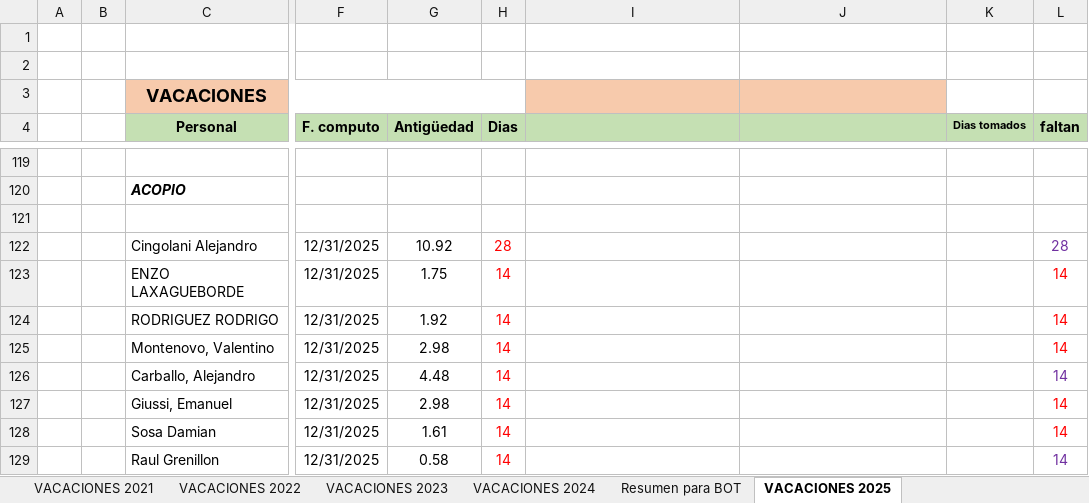
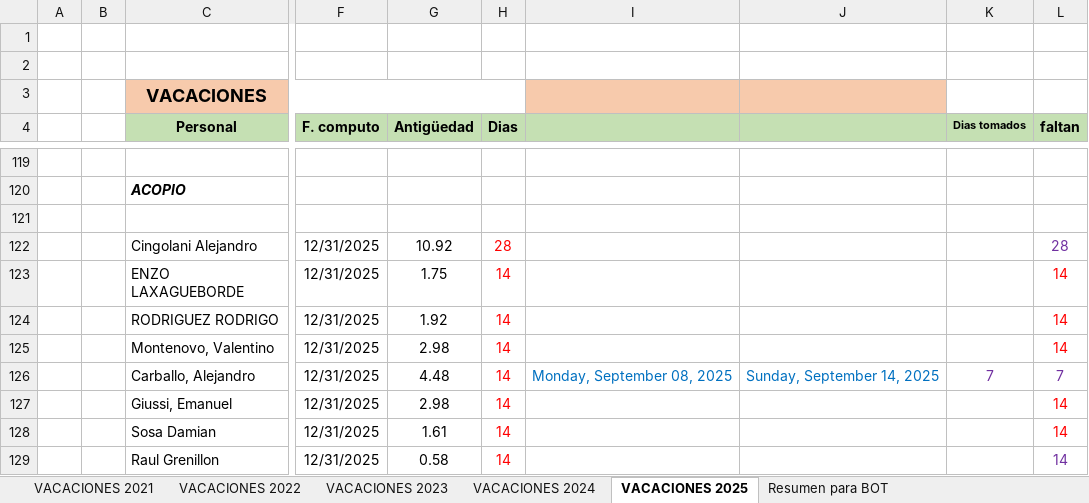
Before and after one commit to Nutralmix/Whatsapp-Bot, an Excel workbook: vacaciones.xlsx, sheet VACACIONES 2025, drawn as a sheet; only a part is shown, gaps mark what is left out; values as stored, in another font and other column widths than the file's, no borders; the diff names each change by its address in the sheet, - before the commit and + after, or states it on an @@ line.

```diff
--- a/vacaciones.xlsx (sheet VACACIONES 2025)
+++ b/vacaciones.xlsx (sheet VACACIONES 2025)
@@ sheet tab order changed: VACACIONES 2021 | VACACIONES 2022 | VACACIONES 2023 | VACACIONES 2024 | VACACIONES 2025 | Resumen para BOT @@
-I126: (empty)
+I126: Monday, September 08, 2025
-J126: (empty)
+J126: Sunday, September 14, 2025
-K126 (Dias tomados): (empty)
+K126 (Dias tomados): 7
-L126 (faltan): 14
+L126 (faltan): 7
```
Also changed, not shown: sheet VACACIONES 2024, sheet Resumen para BOT, formulas that keep their value, 3 other files.
